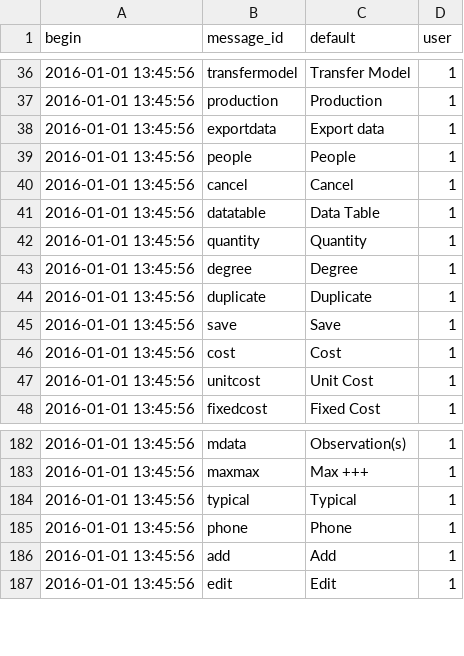
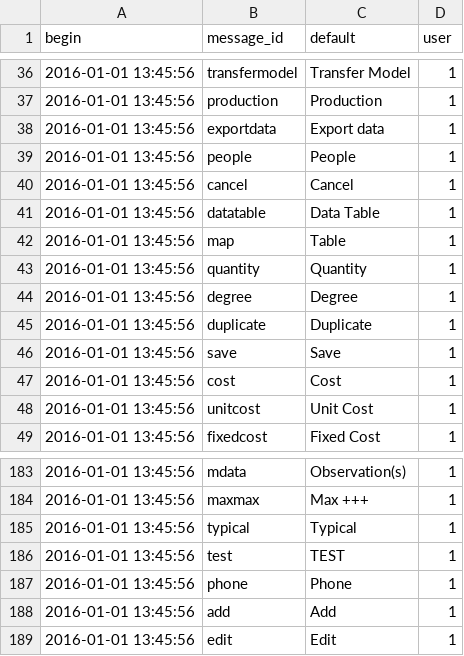
Before and after one commit to AKUINO/ELSA, a CSV file: ELSA/csv/mess.csv, drawn as a sheet; only a part is shown, gaps mark what is left out; the diff names each change by its address in the sheet, - before the commit and + after, or states it on an @@ line.

```diff
--- a/ELSA/csv/mess.csv
+++ b/ELSA/csv/mess.csv
+row 42: 2016-01-01 13:45:56 | map | Table | 1
+row 186: 2016-01-01 13:45:56 | test | TEST | 1
```
Also changed, not shown: ELSA/csv/halflings.csv, ELSA/csv/messages.csv, 48 other files.
